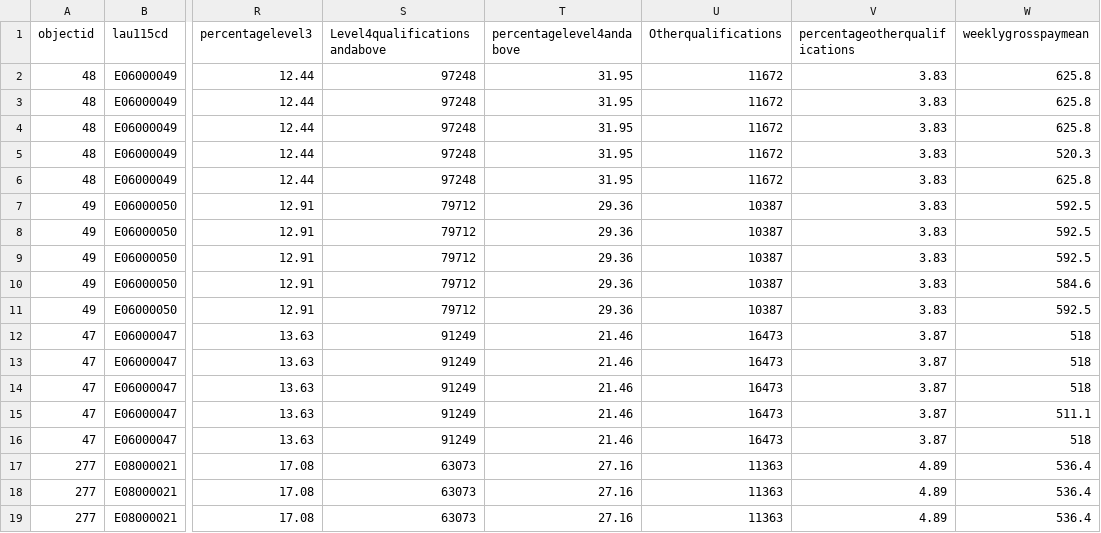
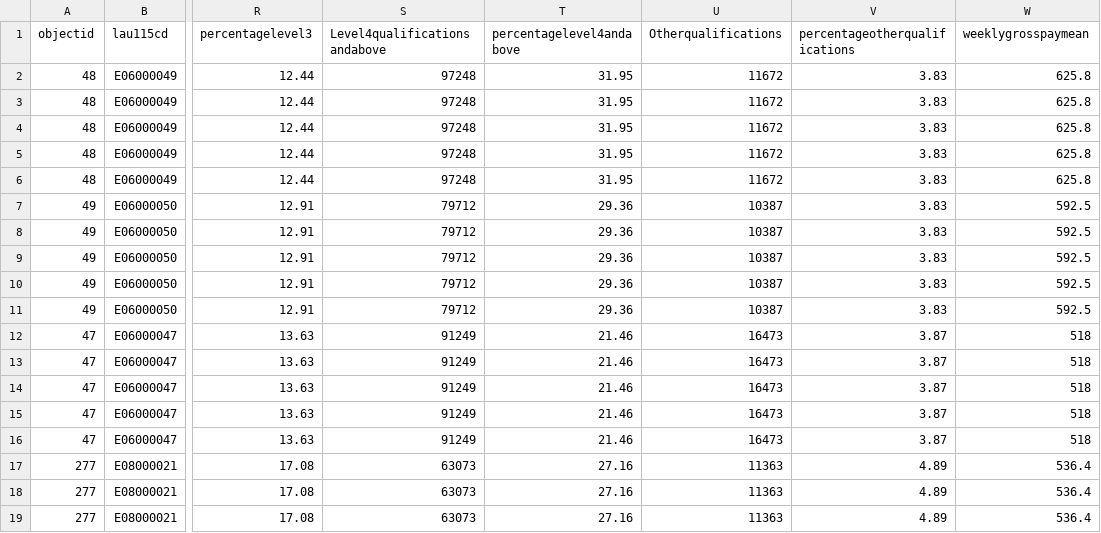
Before and after one commit to plummy95/1312306, a CSV file: North East.csv, drawn as a sheet; only a part is shown, gaps mark what is left out; the diff covers the shown part only; the diff names each change by its address in the sheet, - before the commit and + after, or states it on an @@ line.

Commit message:
Add files via upload

```diff
--- a/North East.csv
+++ b/North East.csv
-W5 (weeklygrosspaymean): 520.3
+W5 (weeklygrosspaymean): 625.8
-W10 (weeklygrosspaymean): 584.6
+W10 (weeklygrosspaymean): 592.5
-W15 (weeklygrosspaymean): 511.1
+W15 (weeklygrosspaymean): 518
```
Also changed, not shown: 11 edited cells elsewhere in this file.
